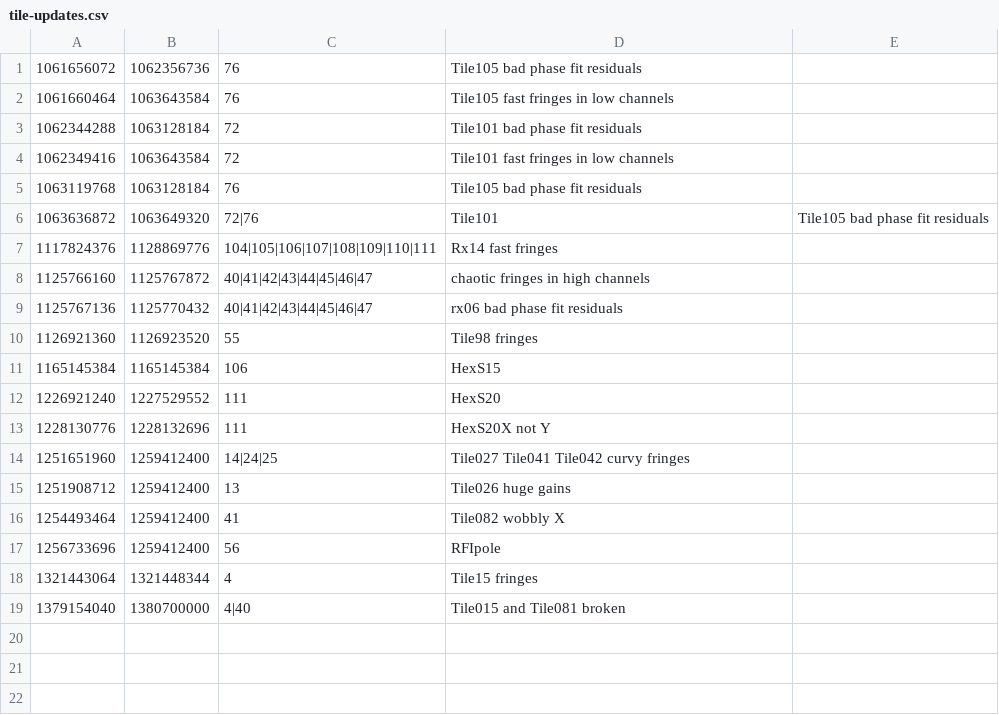
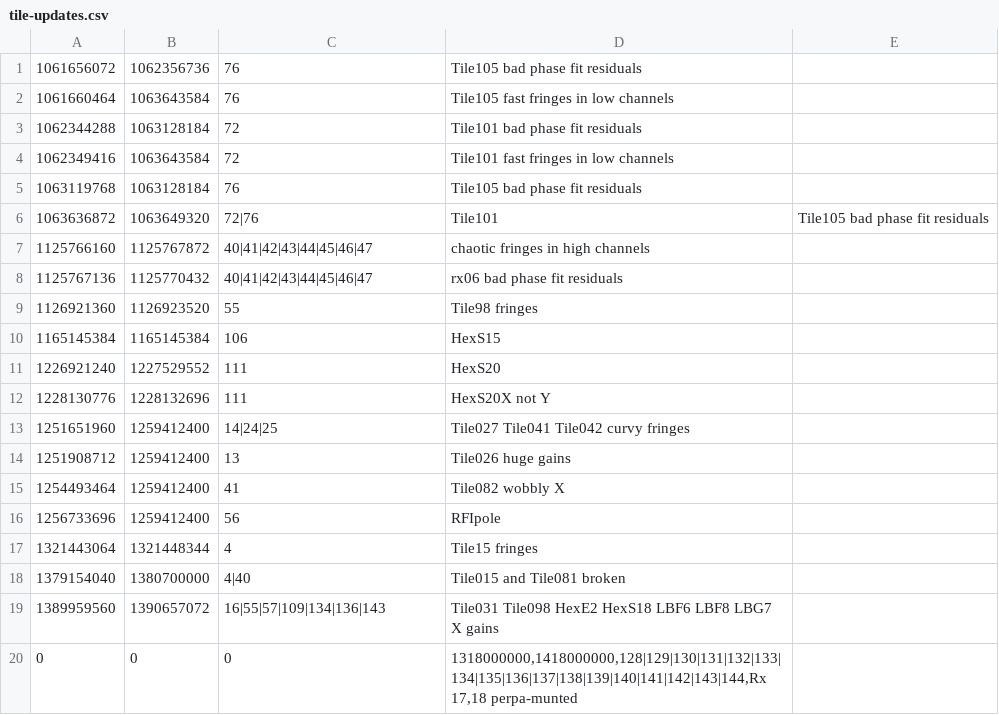
Before and after one commit to MWATelescope/MWAEoR-Pipeline, a CSV file: tile-updates.csv, drawn as a sheet.

```diff
--- a/tile-updates.csv
+++ b/tile-updates.csv
@@ -6,3 +6,2 @@
 1063636872,1063649320,72|76,Tile101,Tile105 bad phase fit residuals
-1117824376,1128869776,104|105|106|107|108|109|110|111,Rx14 fast fringes
 1125766160,1125767872,40|41|42|43|44|45|46|47,chaotic fringes in high channels
@@ -19 +18,3 @@
 1379154040,1380700000,4|40,"Tile015 and Tile081 broken"
+1389959560,1390657072,16|55|57|109|134|136|143,"Tile031 Tile098 HexE2 HexS18 LBF6 LBF8 LBG7 X gains"
+0,0,0,"1318000000,1418000000,128|129|130|131|132|133|134|135|136|137|138|139|140|141|142|143|144,Rx 17,18 perpa-munted"
```
Also changed, not shown: 2 other files.
